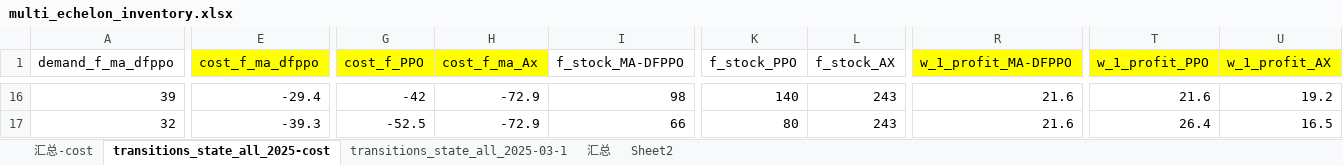
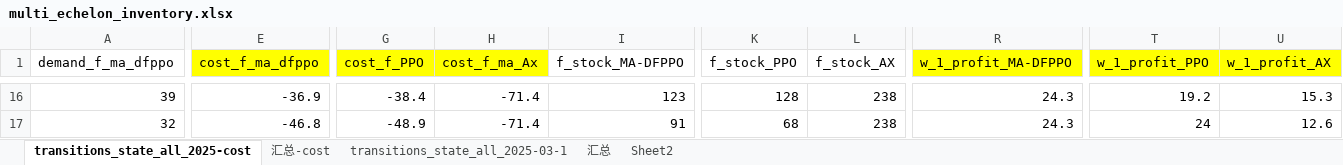
Before and after one commit to jacklu2016/SCIMAI-Gym, an Excel workbook: multi_echelon_inventory.xlsx, sheet transitions_state_all_2025-cost, drawn as a sheet; only a part is shown, gaps mark what is left out; values as stored, in another font and other column widths than the file's, no borders; the diff covers the shown part only; the diff names each change by its address in the sheet, - before the commit and + after, or states it on an @@ line.

```diff
--- a/multi_echelon_inventory.xlsx (sheet transitions_state_all_2025-cost)
+++ b/multi_echelon_inventory.xlsx (sheet transitions_state_all_2025-cost)
@@ sheet tab order changed: transitions_state_all_2025-cost | 汇总-cost | transitions_state_all_2025-03-1 | 汇总 | Sheet2 @@
-E16 (cost_f_ma_dfppo): -29.4
+E16 (cost_f_ma_dfppo): -36.9
-G16 (cost_f_PPO): -42
+G16 (cost_f_PPO): -38.4
-H16:H17 (cost_f_ma_Ax): -72.9
+H16:H17 (cost_f_ma_Ax): -71.4
-I16 (f_stock_MA-DFPPO): 98
+I16 (f_stock_MA-DFPPO): 123
-K16 (f_stock_PPO): 140
+K16 (f_stock_PPO): 128
-L16:L17 (f_stock_AX): 243
+L16:L17 (f_stock_AX): 238
-R16:R17 (w_1_profit_MA-DFPPO): 21.6
+R16:R17 (w_1_profit_MA-DFPPO): 24.3
-T16 (w_1_profit_PPO): 21.6
+T16 (w_1_profit_PPO): 19.2
-U16 (w_1_profit_AX): 19.2
+U16 (w_1_profit_AX): 15.3
-E17 (cost_f_ma_dfppo): -39.3
+E17 (cost_f_ma_dfppo): -46.8
-G17 (cost_f_PPO): -52.5
+G17 (cost_f_PPO): -48.9
-I17 (f_stock_MA-DFPPO): 66
+I17 (f_stock_MA-DFPPO): 91
-K17 (f_stock_PPO): 80
+K17 (f_stock_PPO): 68
-T17 (w_1_profit_PPO): 26.4
+T17 (w_1_profit_PPO): 24
-U17 (w_1_profit_AX): 16.5
+U17 (w_1_profit_AX): 12.6
```
Also changed, not shown: 367 edited cells elsewhere in this sheet, sheet 汇总-cost, formulas that keep their value, 1 other file.
